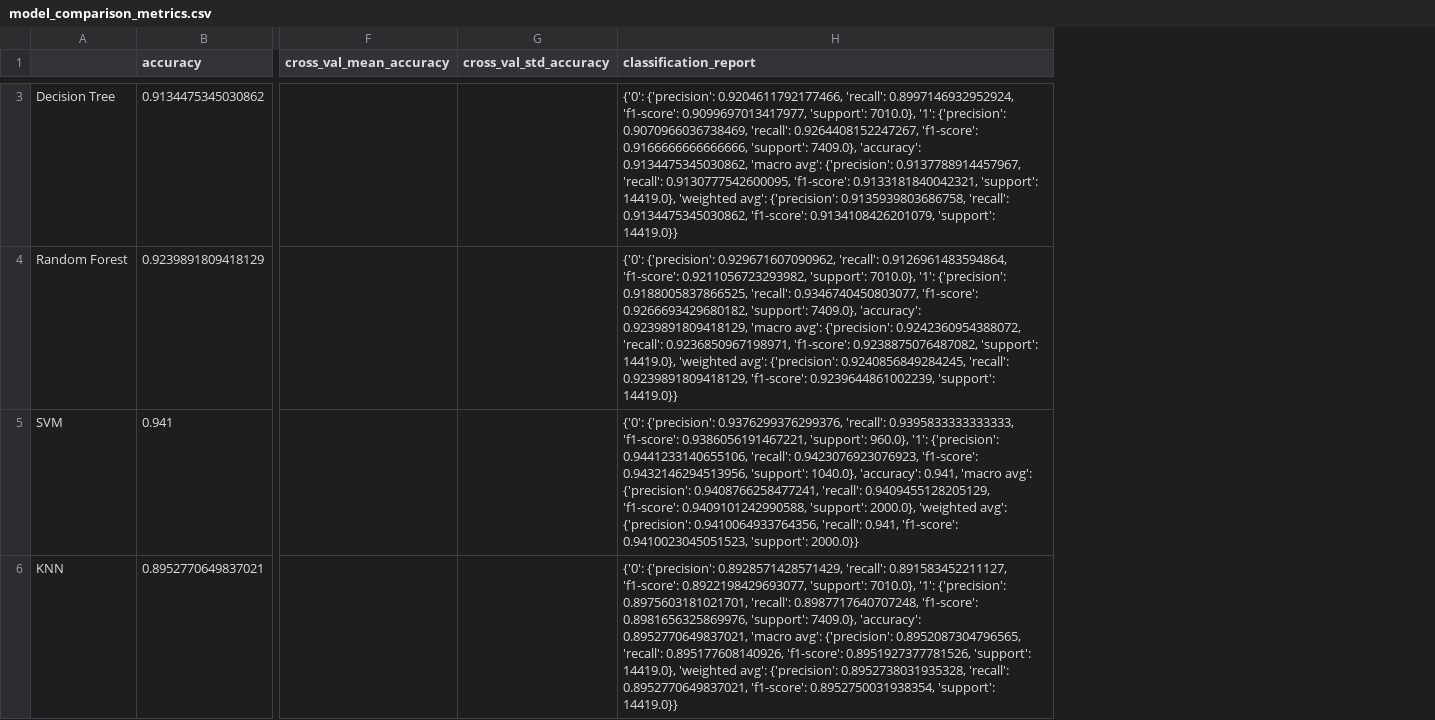
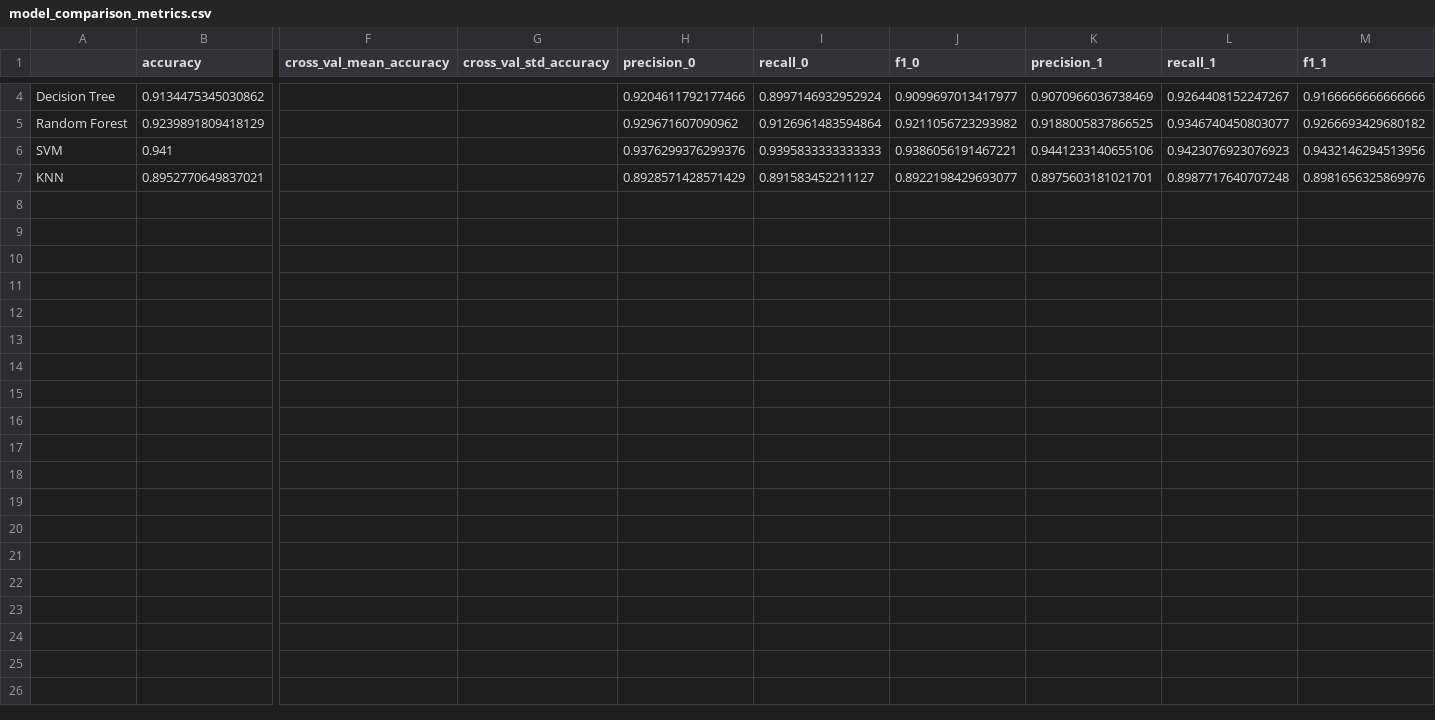
Before and after one commit to sindhujaSirigeri/Fake-News-Detection-App, a CSV file: fake-news-predictor/models/model_comparison_metrics.csv, drawn as a sheet; only a part is shown, gaps mark what is left out; removed rows and columns are numbered as before the commit, all else as after; the diff covers the shown part only; the diff names each change by its address in the sheet, - before the commit and + after, or states it on an @@ line.

```diff
--- a/fake-news-predictor/models/model_comparison_metrics.csv
+++ b/fake-news-predictor/models/model_comparison_metrics.csv
-column H (classification_report), rows 3-6: {'0': {'precision': 0.9204611792177466, 'recall': 0.8997146932952924, 'f1-score': 0.9099697013417977, 'support': 7010.0}, '1': {'precision': 0.9070966036738469, 'recall': 0.9264408152247267, 'f1-score': 0.9166666666666666, 'support': 7409.0}, 'accuracy': 0.9134475345030862, 'macro avg': {'precision': 0.9137788914457967, 'recall': 0.9130777542600095, 'f1-score': 0.9133181840042321, 'support': 14419.0}, 'weighted avg': {'precision': 0.9135939803686758, 'recall': 0.9134475345030862, 'f1-score': 0.9134108426201079, 'support': 14419.0}} | {'0': {'precision': 0.929671607090962, 'recall': 0.9126961483594864, 'f1-score': 0.9211056723293982, 'support': 7010.0}, '1': {'precision': 0.9188005837866525, 'recall': 0.9346740450803077, 'f1-score': 0.9266693429680182, 'support': 7409.0}, 'accuracy': 0.9239891809418129, 'macro avg': {'precision': 0.9242360954388072, 'recall': 0.9236850967198971, 'f1-score': 0.9238875076487082, 'support': 14419.0}, 'weighted avg': {'precision': 0.9240856849284245, 'recall': 0.9239891809418129, 'f1-score': 0.9239644861002239, 'support': 14419.0}} | {'0': {'precision': 0.9376299376299376, 'recall': 0.9395833333333333, 'f1-score': 0.9386056191467221, 'support': 960.0}, '1': {'precision': 0.9441233140655106, 'recall': 0.9423076923076923, 'f1-score': 0.9432146294513956, 'support': 1040.0}, 'accuracy': 0.941, 'macro avg': {'precision': 0.9408766258477241, 'recall': 0.9409455128205129, 'f1-score': 0.9409101242990588, 'support': 2000.0}, 'weighted avg': {'precision': 0.9410064933764356, 'recall': 0.941, 'f1-score': 0.9410023045051523, 'support': 2000.0}} | {'0': {'precision': 0.8928571428571429, 'recall': 0.891583452211127, 'f1-score': 0.8922198429693077, 'support': 7010.0}, '1': {'precision': 0.8975603181021701, 'recall': 0.8987717640707248, 'f1-score': 0.8981656325869976, 'support': 7409.0}, 'accuracy': 0.8952770649837021, 'macro avg': {'precision': 0.8952087304796565, 'recall': 0.895177608140926, 'f1-score': 0.8951927377781526, 'support': 14419.0}, 'weighted avg': {'precision': 0.8952738031935328, 'recall': 0.8952770649837021, 'f1-score': 0.8952750031938354, 'support': 14419.0}}
+column H (precision_0), rows 4-7: 0.9204611792177466 | 0.929671607090962 | 0.9376299376299376 | 0.8928571428571429
+column I (recall_0), rows 4-7: 0.8997146932952924 | 0.9126961483594864 | 0.9395833333333333 | 0.891583452211127
+column J (f1_0), rows 4-7: 0.9099697013417977 | 0.9211056723293982 | 0.9386056191467221 | 0.8922198429693077
+column K (precision_1), rows 4-7: 0.9070966036738469 | 0.9188005837866525 | 0.9441233140655106 | 0.8975603181021701
+column L (recall_1), rows 4-7: 0.9264408152247267 | 0.9346740450803077 | 0.9423076923076923 | 0.8987717640707248
+column M (f1_1), rows 4-7: 0.9166666666666666 | 0.9266693429680182 | 0.9432146294513956 | 0.8981656325869976
```
Also changed, not shown: 2 added rows and 1 removed row elsewhere in this file, 3 other files.
